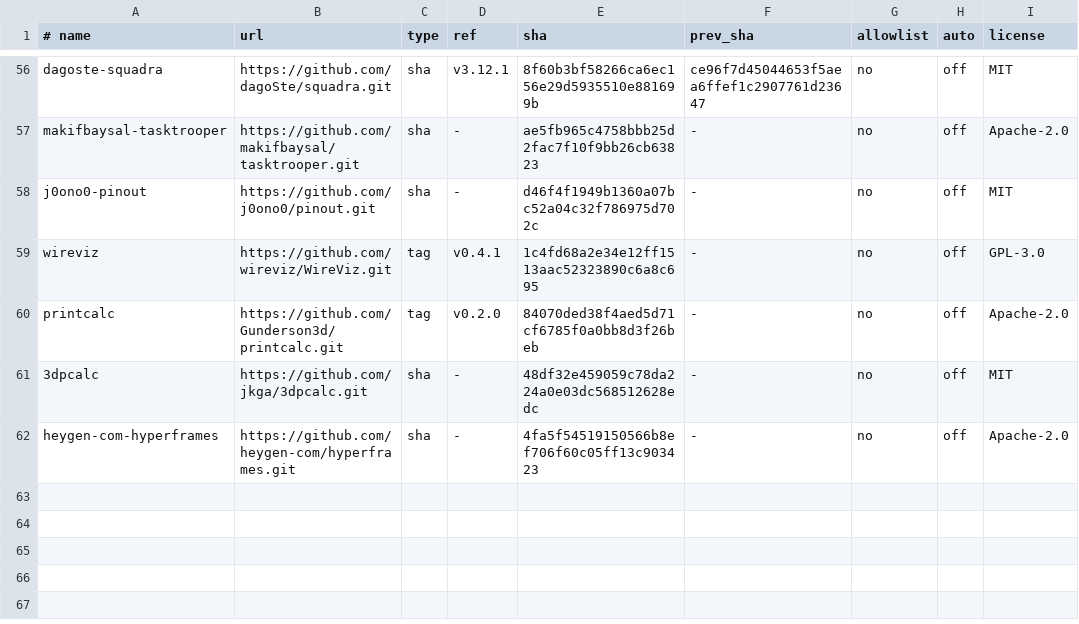
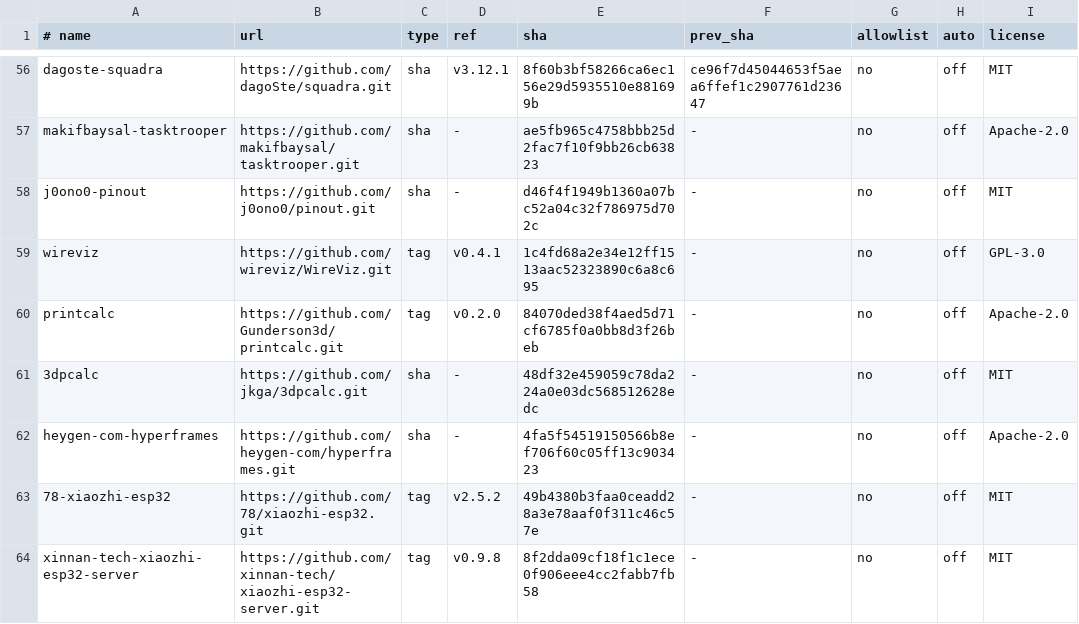
Before and after one commit to athanhtuan11/STLAB_Toolhub, a TSV file: claude-workspace/community/pins.tsv, drawn as a sheet; only a part is shown, gaps mark what is left out; the diff names each change by its address in the sheet, - before the commit and + after, or states it on an @@ line.

```diff
--- a/claude-workspace/community/pins.tsv
+++ b/claude-workspace/community/pins.tsv
+row 63: 78-xiaozhi-esp32 | https://github.com/78/xiaozhi-esp32.git | tag | v2.5.2 | 49b4380b3faa0ceadd28a3e78aaf0f311c46c57e | - | no | off | MIT
+row 64: xinnan-tech-xiaozhi-esp32-server | https://github.com/xinnan-tech/xiaozhi-esp32-server.git | tag | v0.9.8 | 8f2dda09cf18f1c1ece0f906eee4cc2fabb7fb58 | - | no | off | MIT
```
Also changed, not shown: 34 other files.
